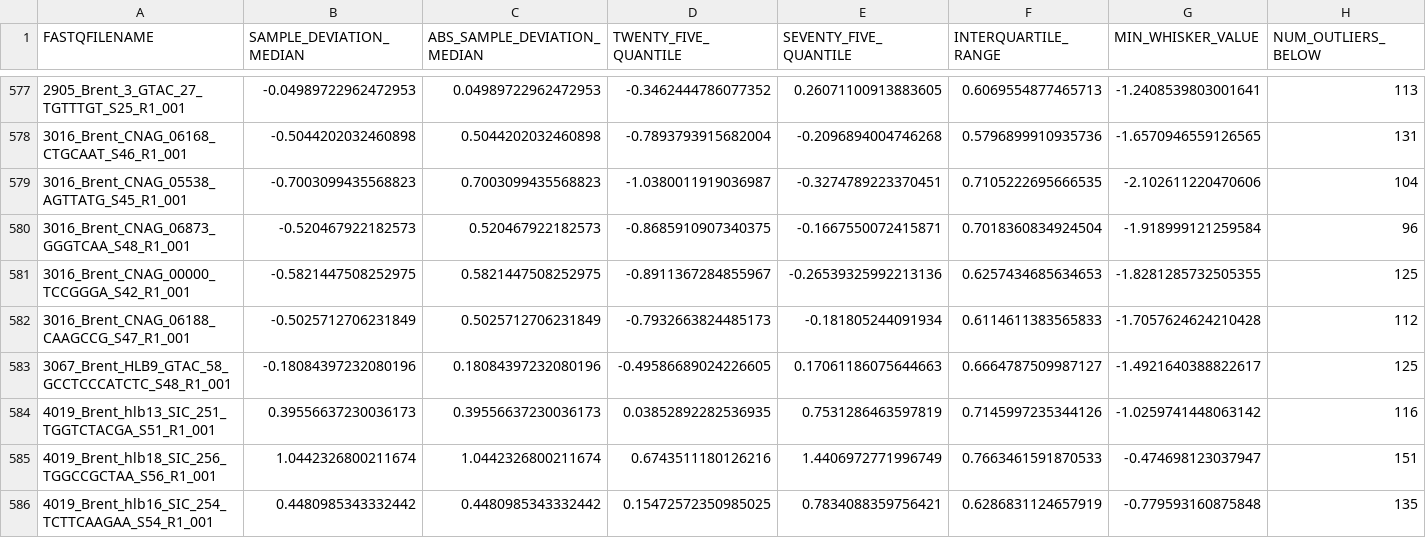
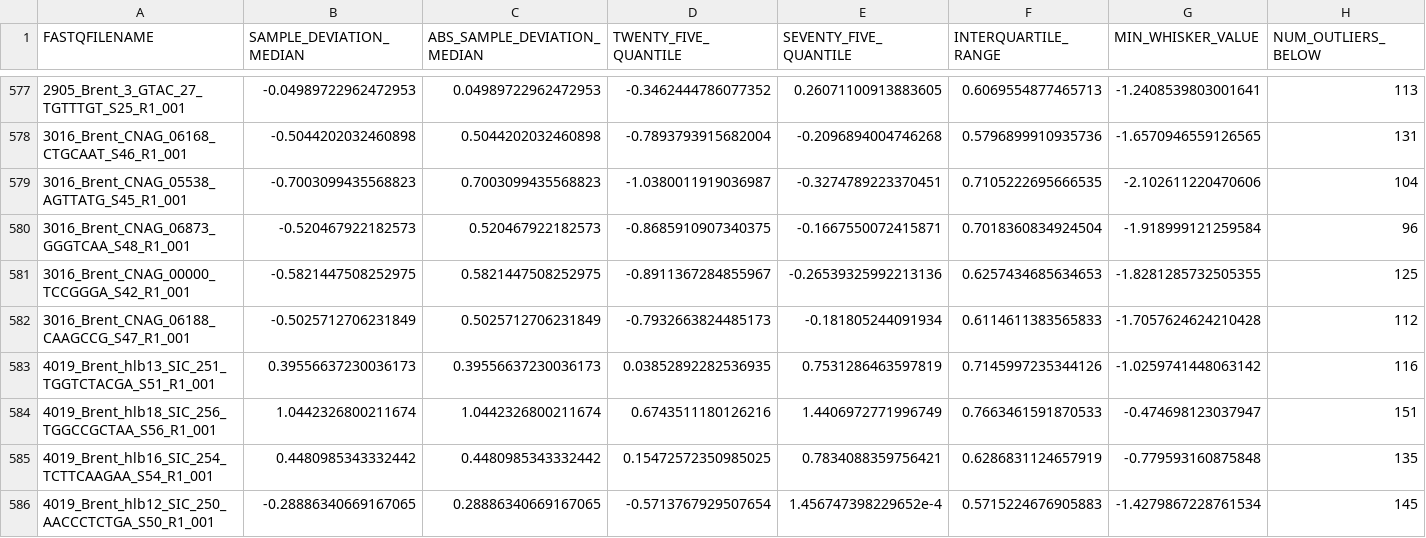
Before and after one commit to cmatKhan/misc_scripts, a CSV file: deseq_model/data/filtered_metadata_20200811.csv, drawn as a sheet; only a part is shown, gaps mark what is left out; the shorter side is filled out with more unchanged rows; rows hold the shown columns only; the diff names each change by its address in the sheet, - before the commit and + after, or states it on an @@ line.

Commit message:
revision deseq_model

```diff
--- a/deseq_model/data/filtered_metadata_20200811.csv
+++ b/deseq_model/data/filtered_metadata_20200811.csv
-row 583: 3067_Brent_HLB9_GTAC_58_GCCTCCCATCTC_S48_R1_001 | -0.18084397232080196 | 0.18084397232080196 | -0.49586689024226605 | 0.17061186075644663 | 0.6664787509987127 | -1.4921640388822617 | 125
```
Also changed, not shown: 1 other file.
